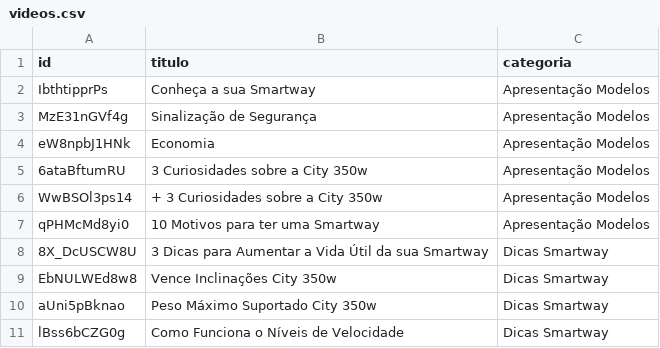
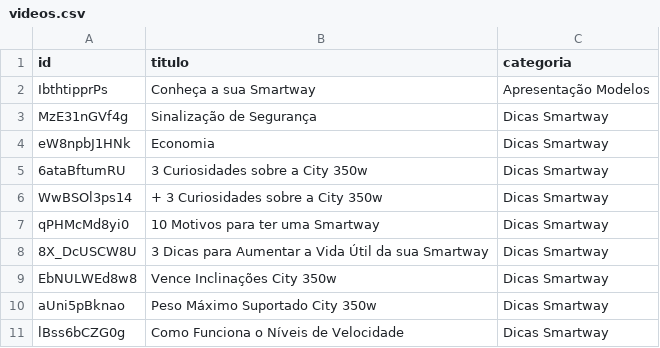
Before and after one commit to comercialsw/plataforma-treinamento, a CSV file: videos.csv, drawn as a sheet; only a part is shown.

Commit message:
Update videos.csv

```diff
--- a/videos.csv
+++ b/videos.csv
@@ -2,7 +2,7 @@ id,titulo,categoria
 IbthtipprPs,Conheça a sua Smartway,Apresentação Modelos
-MzE31nGVf4g,Sinalização de Segurança,Apresentação Modelos
-eW8npbJ1HNk,Economia,Apresentação Modelos
-6ataBftumRU,3 Curiosidades sobre a City 350w,Apresentação Modelos
-WwBSOl3ps14,+ 3 Curiosidades sobre a City 350w,Apresentação Modelos
-qPHMcMd8yi0,10 Motivos para ter uma Smartway,Apresentação Modelos
+MzE31nGVf4g,Sinalização de Segurança,Dicas Smartway
+eW8npbJ1HNk,Economia,Dicas Smartway
+6ataBftumRU,3 Curiosidades sobre a City 350w,Dicas Smartway
+WwBSOl3ps14,+ 3 Curiosidades sobre a City 350w,Dicas Smartway
+qPHMcMd8yi0,10 Motivos para ter uma Smartway,Dicas Smartway
 8X_DcUSCW8U,3 Dicas para Aumentar a Vida Útil da sua Smartway,Dicas Smartway
```
